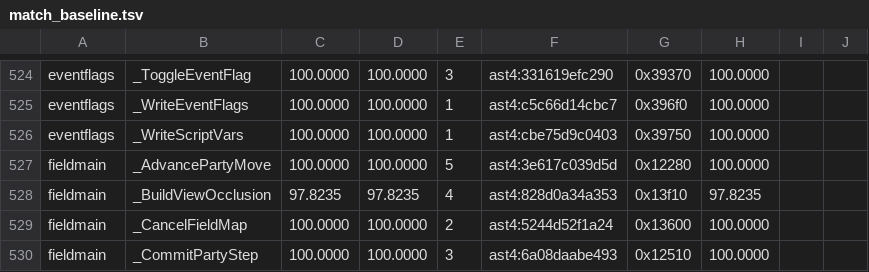
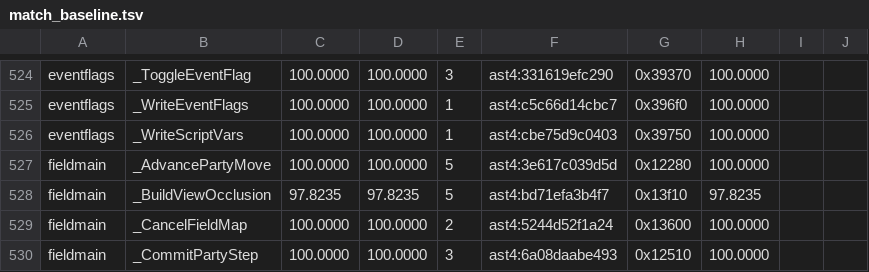
Before and after one commit to sushi-shi/giten-decomp, a TSV file: config/match_baseline.tsv, drawn as a sheet; only a part is shown, gaps mark what is left out.

Commit message:
match: clarify field occlusion contract and residual walls

```diff
--- a/config/match_baseline.tsv
+++ b/config/match_baseline.tsv
@@ -527,3 +527,3 @@ eventflags	_WriteScriptVars	100.0000	100.0000	1	ast4:cbe75d9c0403	0x39750	100.00
 fieldmain	_AdvancePartyMove	100.0000	100.0000	5	ast4:3e617c039d5d	0x12280	100.0000	
-fieldmain	_BuildViewOcclusion	97.8235	97.8235	4	ast4:828d0a34a353	0x13f10	97.8235	
+fieldmain	_BuildViewOcclusion	97.8235	97.8235	5	ast4:bd71efa3b4f7	0x13f10	97.8235	
 fieldmain	_CancelFieldMap	100.0000	100.0000	2	ast4:5244d52f1a24	0x13600	100.0000	
```
Also changed, not shown: 3 other files.
